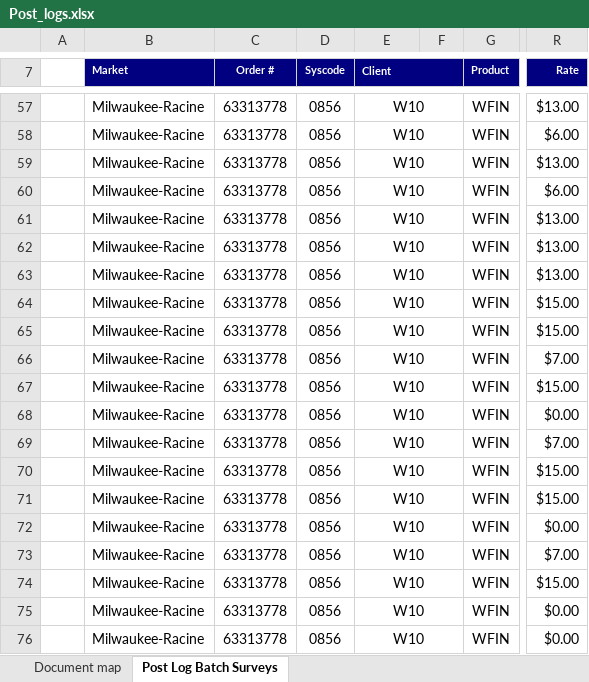
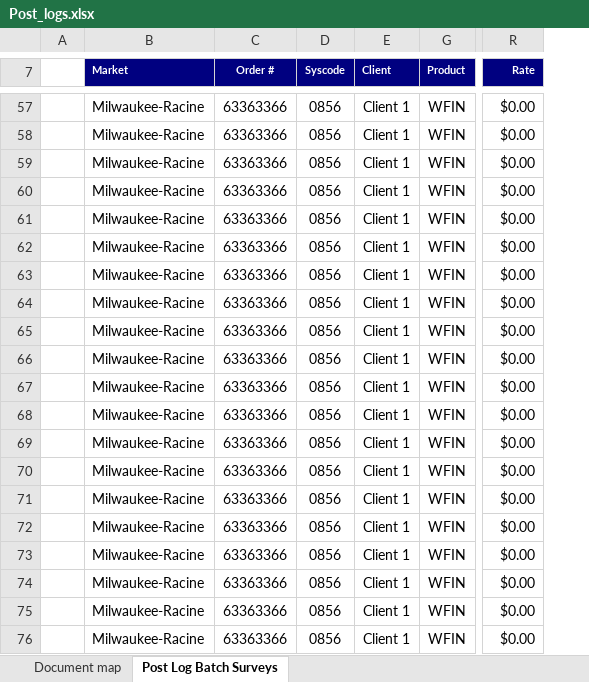
Before and after one commit to krymar18/Curious-Series, an Excel workbook: Downloads/Post_logs.xlsx, sheet Post Log Batch Surveys, drawn as a sheet; only a part is shown, gaps mark what is left out; values as stored, in another font and other column widths than the file's, no borders; charts and pictures not drawn; the diff covers the shown part only; the diff names each change by its address in the sheet, - before the commit and + after, or states it on an @@ line.

```diff
--- a/Downloads/Post_logs.xlsx (sheet Post Log Batch Surveys)
+++ b/Downloads/Post_logs.xlsx (sheet Post Log Batch Surveys)
@@ column F hidden, empty @@
-E7:F7 merged
-C57:C76 (Order #): 63313778
+C57:C76 (Order #): 63363366
-E57:E76 (Client): W10
+E57:E76 (Client): Client 1
-E57:F57 merged
-R57 (Rate): $13.00
+R57 (Rate): $0.00
-E58:F58 merged
-R58 (Rate): $6.00
+R58 (Rate): $0.00
-E59:F59 merged
-R59 (Rate): $13.00
+R59 (Rate): $0.00
-E60:F60 merged
-R60 (Rate): $6.00
+R60 (Rate): $0.00
-E61:F61 merged
-R61:R63 (Rate): $13.00
+R61:R63 (Rate): $0.00
-E62:F62 merged
-E63:F63 merged
-E64:F64 merged
-R64:R65 (Rate): $15.00
+R64:R65 (Rate): $0.00
-E65:F65 merged
-E66:F66 merged
-R66 (Rate): $7.00
+R66 (Rate): $0.00
-E67:F67 merged
-R67 (Rate): $15.00
+R67 (Rate): $0.00
-E68:F68 merged
-E69:F69 merged
-R69 (Rate): $7.00
+R69 (Rate): $0.00
-E70:F70 merged
-R70:R71 (Rate): $15.00
+R70:R71 (Rate): $0.00
-E71:F71 merged
-E72:F72 merged
-E73:F73 merged
-R73 (Rate): $7.00
+R73 (Rate): $0.00
-E74:F74 merged
-R74 (Rate): $15.00
+R74 (Rate): $0.00
-E75:F75 merged
-E76:F76 merged
```
Also changed, not shown: 273 edited cells and merged cells elsewhere in this sheet, charts or pictures, Downloads/Exposure Template.xlsx, Downloads/Workspace.xlsx, 1 other file.
